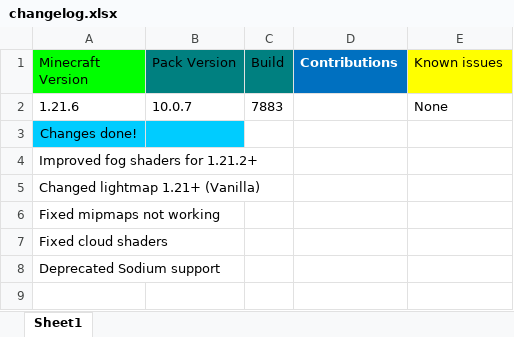
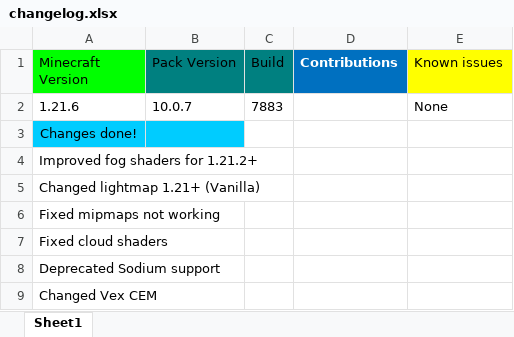
Before and after one commit to MrGlitchDogePE/Classic-Reimagined, an Excel workbook: changelog.xlsx, sheet Sheet1, drawn as a sheet; values as stored, in another font and other column widths than the file's, no borders; the diff names each change by its address in the sheet, - before the commit and + after, or states it on an @@ line.

Commit message:
Update changelog.xlsx

```diff
--- a/changelog.xlsx (sheet Sheet1)
+++ b/changelog.xlsx (sheet Sheet1)
+row 9: Changed Vex CEM
```
